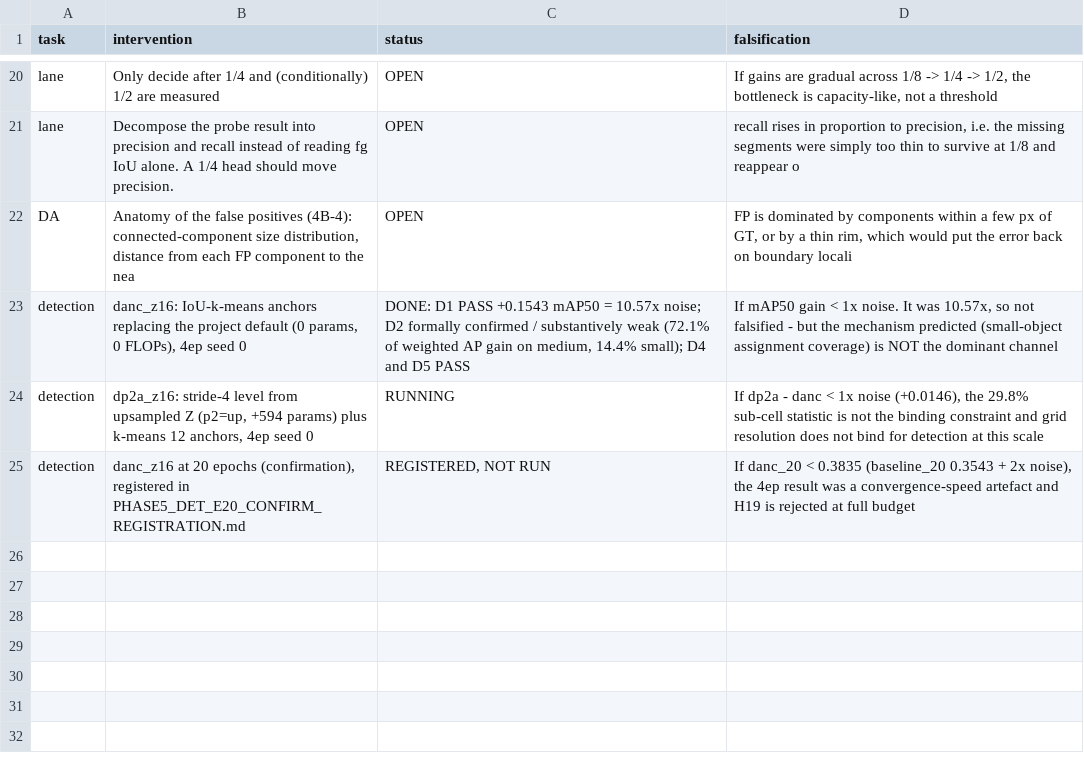
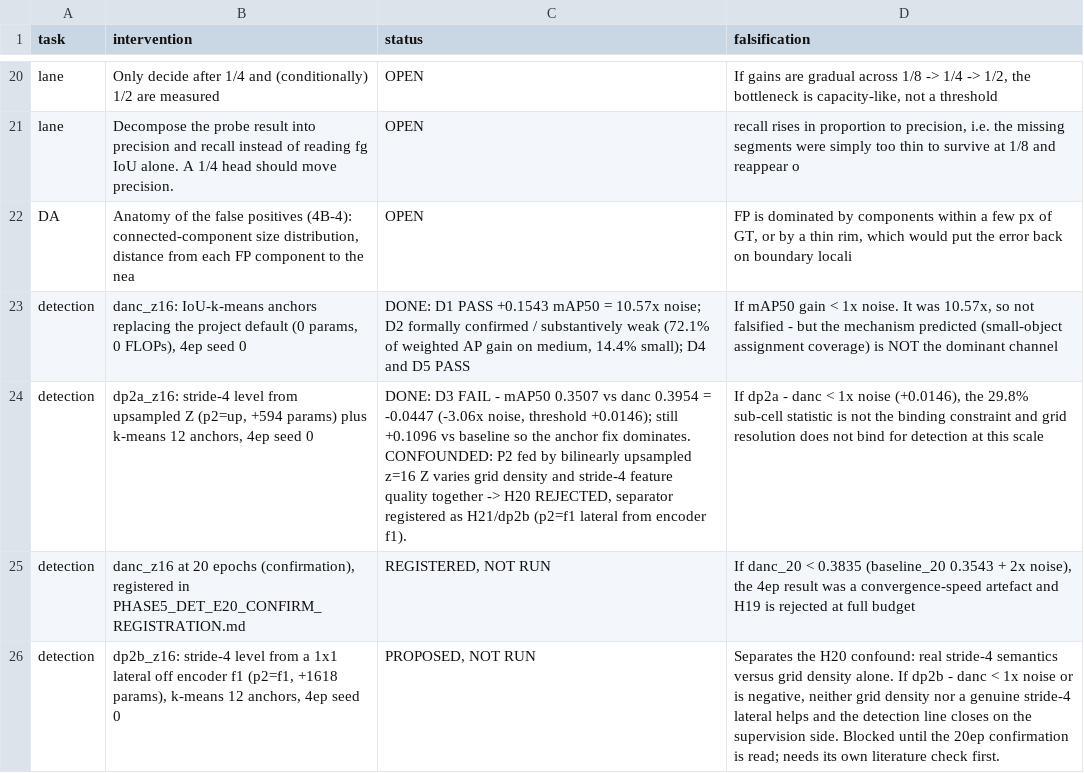
Before and after one commit to baiyizhuoait-ui/PercepFlex, a CSV file: experiments/phase5/phase5_intervention_matrix.csv, drawn as a sheet; only a part is shown, gaps mark what is left out; the diff names each change by its address in the sheet, - before the commit and + after, or states it on an @@ line.

```diff
--- a/experiments/phase5/phase5_intervention_matrix.csv
+++ b/experiments/phase5/phase5_intervention_matrix.csv
-C24 (status): RUNNING
+C24 (status): DONE: D3 FAIL - mAP50 0.3507 vs danc 0.3954 = -0.0447 (-3.06x noise, threshold +0.0146); still +0.1096 vs baseline so the anchor fix dominates. CONFOUNDED: P2 fed by bilinearly upsampled z=16 Z varies grid density and stride-4 feature quality together -> H20 REJECTED, separator registered as H21/dp2b (p2=f1 lateral from encoder f1).
+row 26: detection | dp2b_z16: stride-4 level from a 1x1 lateral off encoder f1 (p2=f1, +1618 params), k-means 12 anchors, 4ep seed 0 | PROPOSED, NOT RUN | Separates the H20 confound: real stride-4 semantics versus grid density alone. If dp2b - danc < 1x noise or is negative, neither grid density nor a genuine stride-4 lateral helps and the detection line closes on the supervision side. Blocked until the 20ep confirmation is read; needs its own literature check first.
```
Also changed, not shown: experiments/phase5/phase5_det_probe_results.csv, experiments/phase5/phase5_hypothesis_matrix.csv, 5 other files.
